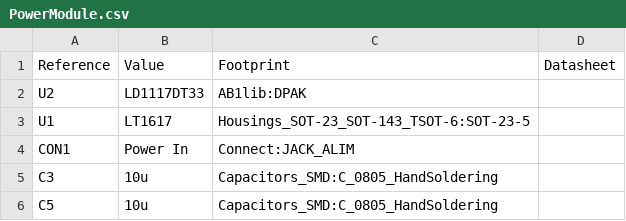
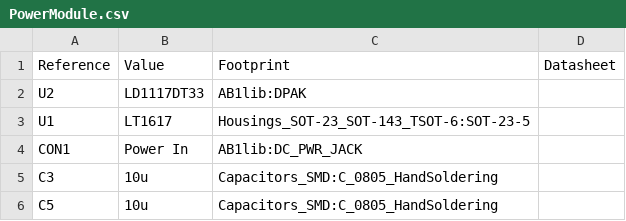
Before and after one commit to alan-backlund/BreadboardPower, a CSV file: PowerModule.csv, drawn as a sheet; only a part is shown.

```diff
--- a/PowerModule.csv
+++ b/PowerModule.csv
@@ -3,3 +3,3 @@ U2,LD1117DT33,AB1lib:DPAK,
 U1,LT1617,Housings_SOT-23_SOT-143_TSOT-6:SOT-23-5,
-CON1,Power In,Connect:JACK_ALIM,
+CON1,Power In,AB1lib:DC_PWR_JACK,
 C3,10u,Capacitors_SMD:C_0805_HandSoldering,
```
Also changed, not shown: 34 other files.
